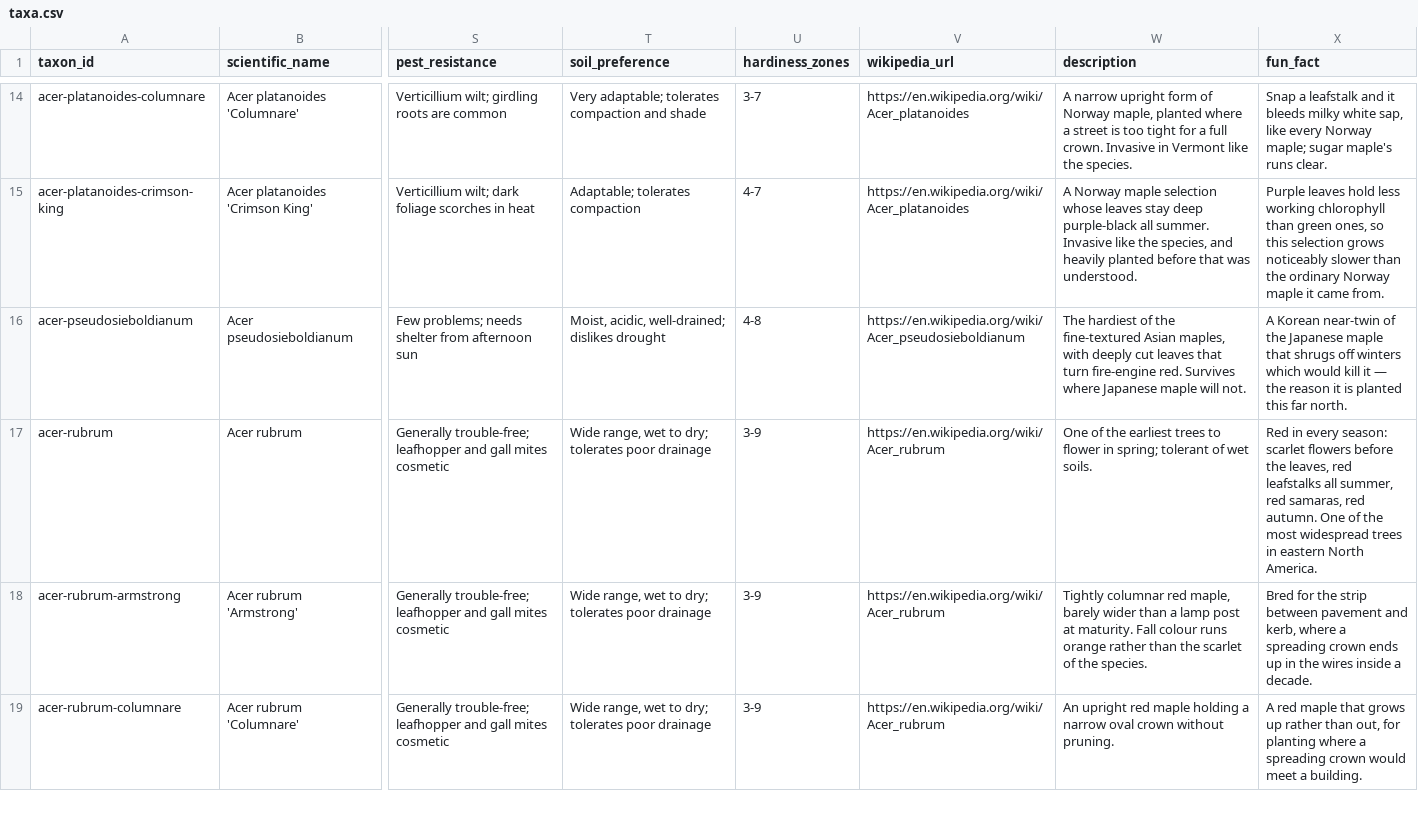
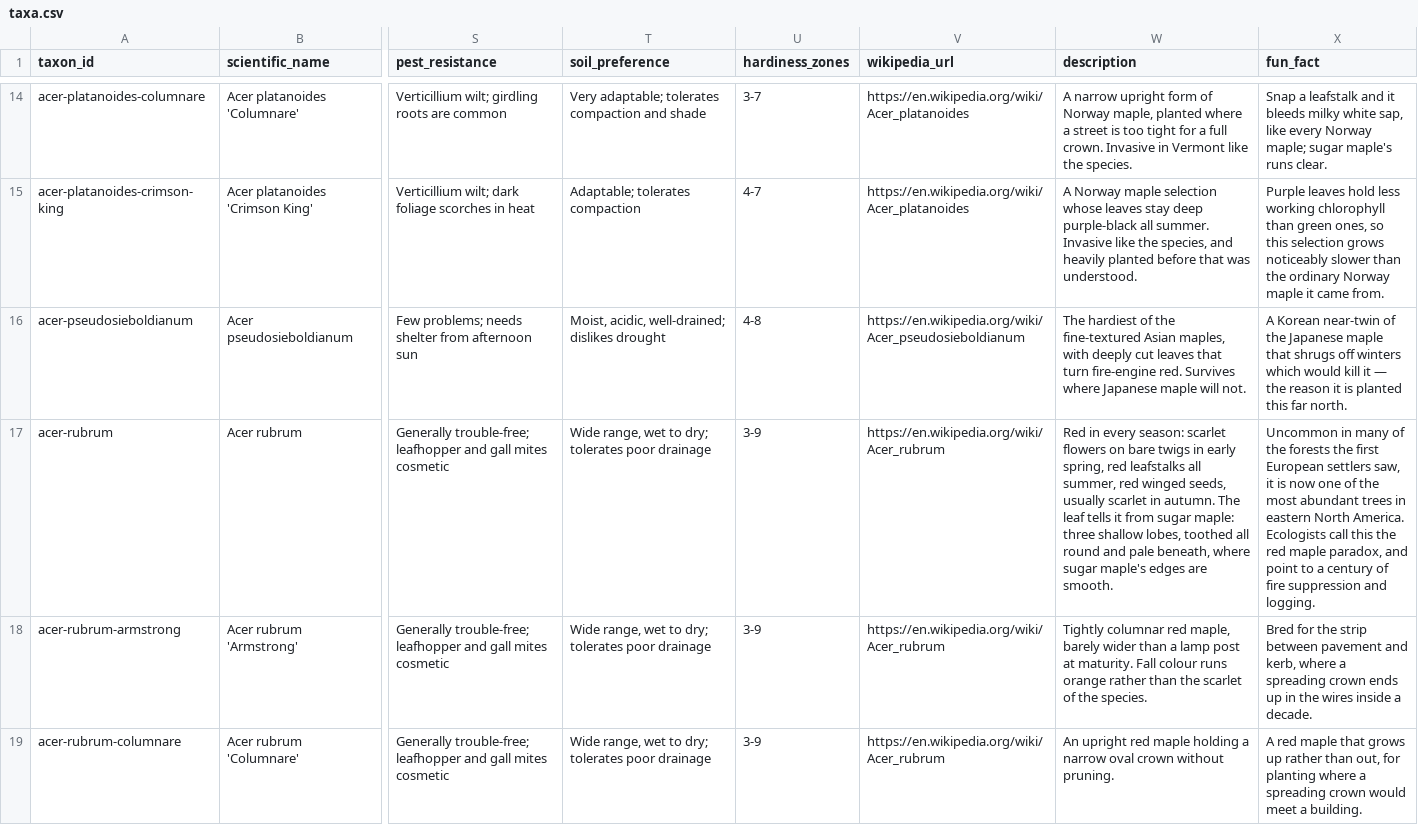
Before and after one commit to durodriguez/Florestas_VT, a CSV file: data/taxa.csv, drawn as a sheet; only a part is shown, gaps mark what is left out; the diff names each change by its address in the sheet, - before the commit and + after, or states it on an @@ line.

```diff
--- a/data/taxa.csv
+++ b/data/taxa.csv
-W17 (description): One of the earliest trees to flower in spring; tolerant of wet soils.
+W17 (description): Red in every season: scarlet flowers on bare twigs in early spring, red leafstalks all summer, red winged seeds, usually scarlet in autumn. The leaf tells it from sugar maple: three shallow lobes, toothed all round and pale beneath, where sugar maple's edges are smooth.
-X17 (fun_fact): Red in every season: scarlet flowers before the leaves, red leafstalks all summer, red samaras, red autumn. One of the most widespread trees in eastern North America.
+X17 (fun_fact): Uncommon in many of the forests the first European settlers saw, it is now one of the most abundant trees in eastern North America. Ecologists call this the red maple paradox, and point to a century of fire suppression and logging.
```
